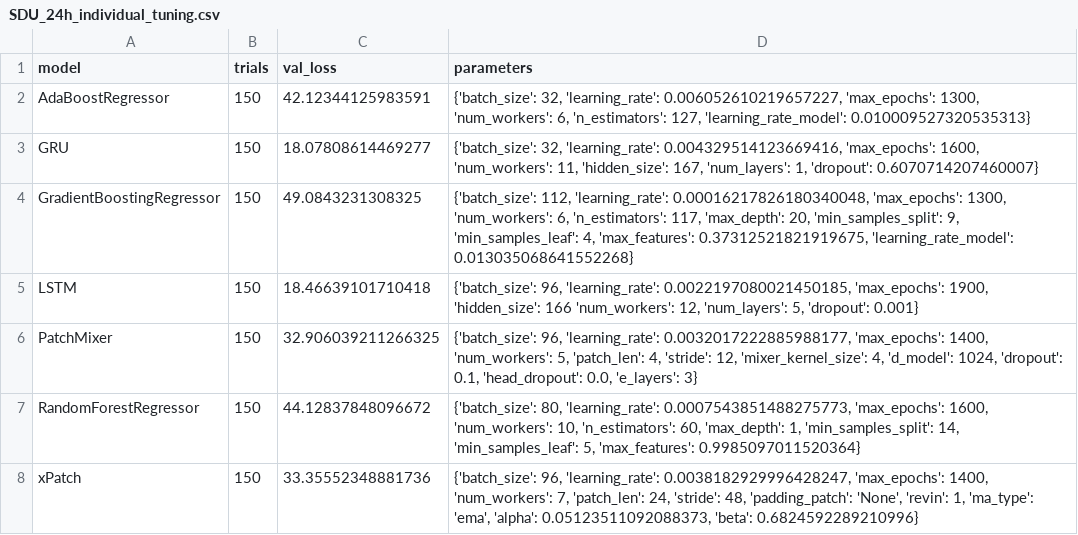
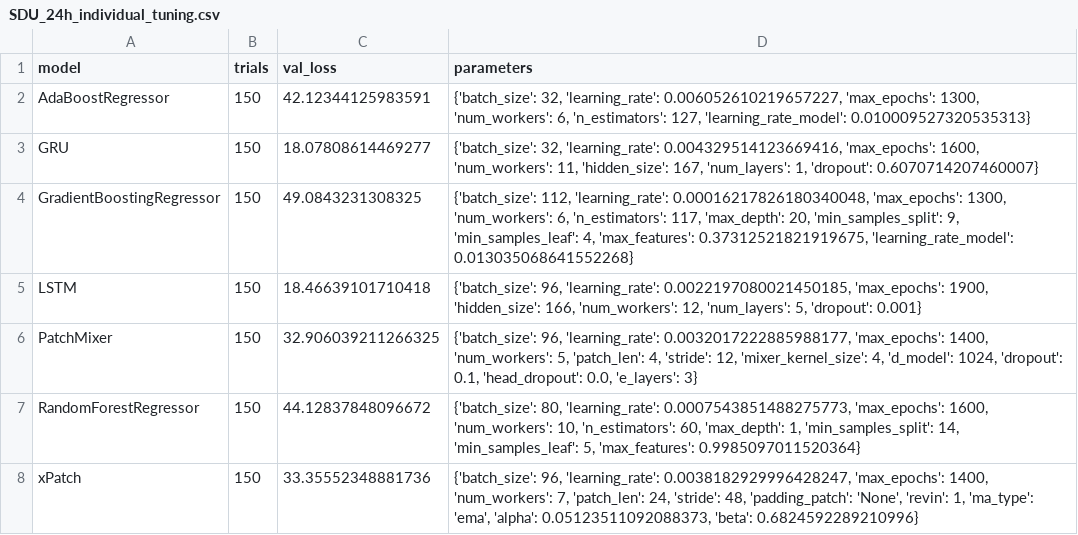
Before and after one commit to sebxGit/P10, a CSV file: Tunings/SDU_24h_individual_tuning.csv, drawn as a sheet.

Commit message:
Update SDU_24h_individual_tuning.csv

```diff
--- a/Tunings/SDU_24h_individual_tuning.csv
+++ b/Tunings/SDU_24h_individual_tuning.csv
@@ -4,3 +4,3 @@ GRU,150,18.07808614469277,"{'batch_size': 32, 'learning_rate': 0.004329514123669
 GradientBoostingRegressor,150,49.0843231308325,"{'batch_size': 112, 'learning_rate': 0.00016217826180340048, 'max_epochs': 1300, 'num_workers': 6, 'n_estimators': 117, 'max_depth': 20, 'min_samples_split': 9, 'min_samples_leaf': 4, 'max_features': 0.37312521821919675, 'learning_rate_model': 0.013035068641552268}"
-LSTM,150,18.46639101710418,"{'batch_size': 96, 'learning_rate': 0.0022197080021450185, 'max_epochs': 1900, 'hidden_size': 166 'num_workers': 12, 'num_layers': 5, 'dropout': 0.001}"
+LSTM,150,18.46639101710418,"{'batch_size': 96, 'learning_rate': 0.0022197080021450185, 'max_epochs': 1900, 'hidden_size': 166, 'num_workers': 12, 'num_layers': 5, 'dropout': 0.001}"
 PatchMixer,150,32.906039211266325,"{'batch_size': 96, 'learning_rate': 0.0032017222885988177, 'max_epochs': 1400, 'num_workers': 5, 'patch_len': 4, 'stride': 12, 'mixer_kernel_size': 4, 'd_model': 1024, 'dropout': 0.1, 'head_dropout': 0.0, 'e_layers': 3}"
```
